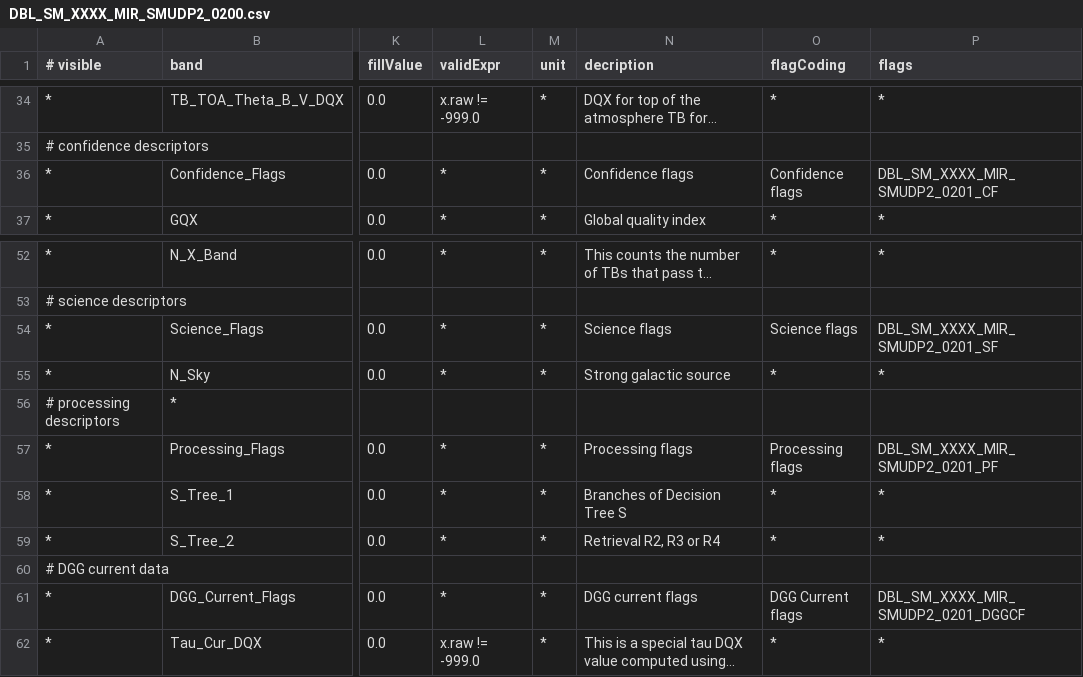
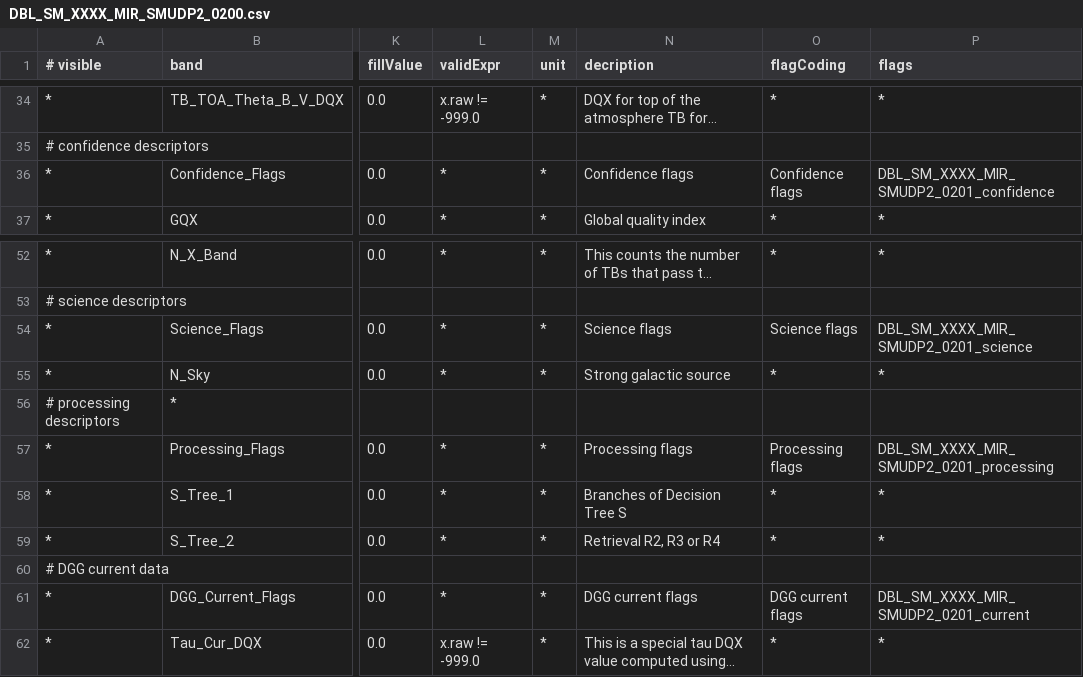
Before and after one commit to bcdev/smos-box, a CSV file: smos-reader/src/main/resources/org/esa/beam/dataio/smos/bands/MIR_/SMUDP2/DBL_SM_XXXX_MIR_SMUDP2_0200.csv, drawn as a sheet; only a part is shown, gaps mark what is left out; long unchanged cells end in …; the diff names each change by its address in the sheet, - before the commit and + after, or states it on an @@ line.

```diff
--- a/smos-reader/src/main/resources/org/esa/beam/dataio/smos/bands/MIR_/SMUDP2/DBL_SM_XXXX_MIR_SMUDP2_0200.csv
+++ b/smos-reader/src/main/resources/org/esa/beam/dataio/smos/bands/MIR_/SMUDP2/DBL_SM_XXXX_MIR_SMUDP2_0200.csv
-P36 (flags): DBL_SM_XXXX_MIR_SMUDP2_0201_CF
+P36 (flags): DBL_SM_XXXX_MIR_SMUDP2_0201_confidence
-P54 (flags): DBL_SM_XXXX_MIR_SMUDP2_0201_SF
+P54 (flags): DBL_SM_XXXX_MIR_SMUDP2_0201_science
-P57 (flags): DBL_SM_XXXX_MIR_SMUDP2_0201_PF
+P57 (flags): DBL_SM_XXXX_MIR_SMUDP2_0201_processing
-O61 (flagCoding): DGG Current flags
+O61 (flagCoding): DGG current flags
-P61 (flags): DBL_SM_XXXX_MIR_SMUDP2_0201_DGGCF
+P61 (flags): DBL_SM_XXXX_MIR_SMUDP2_0201_current
```
Also changed, not shown: smos-reader/src/main/resources/org/esa/beam/dataio/smos/bands/AUX_/ECMWF_/DBL_SM_XXXX_AUX_ECMWF__0200.csv, smos-reader/src/main/resources/org/esa/beam/dataio/smos/bands/MIR_/OSUDP2/DBL_SM_XXXX_MIR_OSUDP2_0200.csv, 13 other files.
